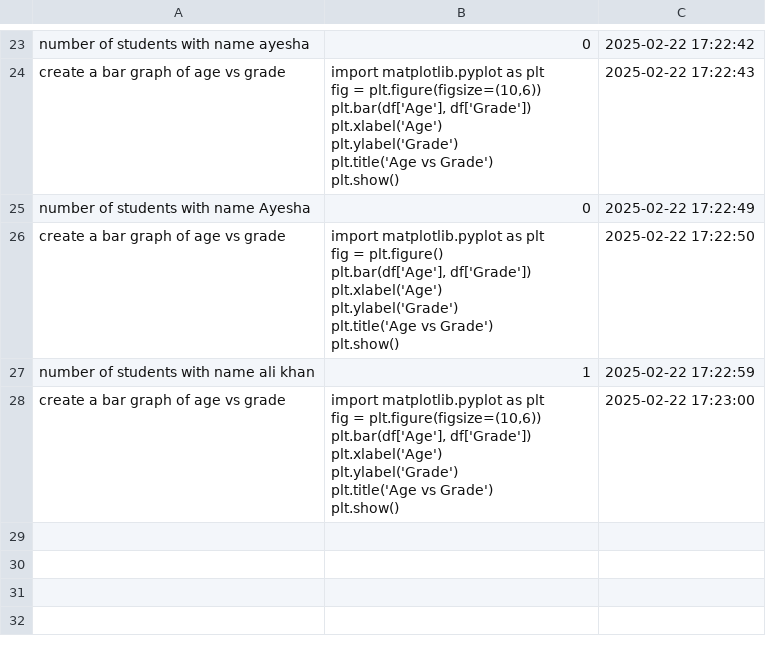
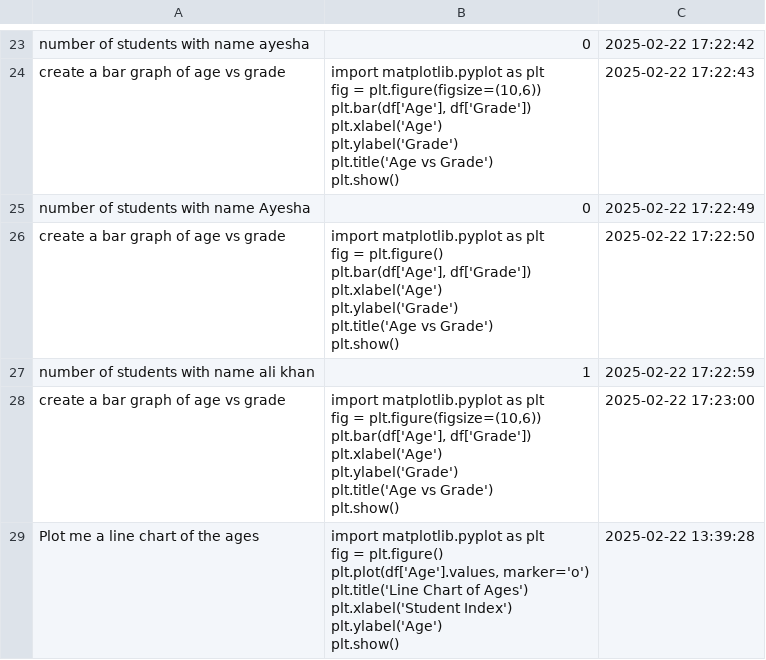
Before and after one commit to AmiraEdridara/DataTalk-1, a CSV file: chat_log.csv, drawn as a sheet; only a part is shown, gaps mark what is left out; ↵ is a line break in a cell; the diff names each change by its address in the sheet, - before the commit and + after, or states it on an @@ line.

Commit message:
update main.py

```diff
--- a/chat_log.csv
+++ b/chat_log.csv
+row 29: Plot me a line chart of the ages | import matplotlib.pyplot as plt ↵ fig = plt.figure() ↵ plt.plot(df['Age'].values, marker='o') ↵ plt.title('Line Chart of Ages') ↵ plt.xlabel('Student Index') ↵ plt.ylabel('Age') ↵ plt.show() | 2025-02-22 13:39:28
```
